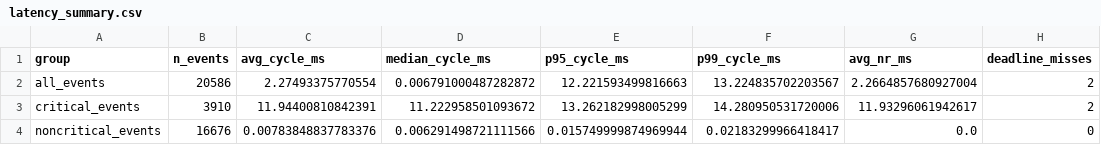
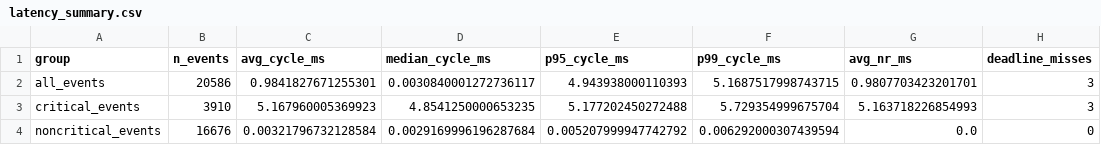
Before and after one commit to omari91/rt-grid-streaming-engine, a CSV file: final_output/latency_summary.csv, drawn as a sheet.

```diff
--- a/final_output/latency_summary.csv
+++ b/final_output/latency_summary.csv
@@ -1,4 +1,4 @@
 group,n_events,avg_cycle_ms,median_cycle_ms,p95_cycle_ms,p99_cycle_ms,avg_nr_ms,deadline_misses
-all_events,20586,2.27493375770554,0.006791000487282872,12.221593499816663,13.224835702203567,2.2664857680927004,2
-critical_events,3910,11.94400810842391,11.222958501093672,13.262182998005299,14.280950531720006,11.93296061942617,2
-noncritical_events,16676,0.00783848837783376,0.006291498721111566,0.015749999874969944,0.02183299966418417,0.0,0
+all_events,20586,0.9841827671255301,0.0030840001272736117,4.943938000110393,5.1687517998743715,0.9807703423201701,3
+critical_events,3910,5.167960005369923,4.8541250000653235,5.177202450272488,5.729354999675704,5.163718226854993,3
+noncritical_events,16676,0.00321796732128584,0.0029169996196287684,0.005207999947742792,0.006292000307439594,0.0,0
```
Also changed, not shown: 10 other files.
